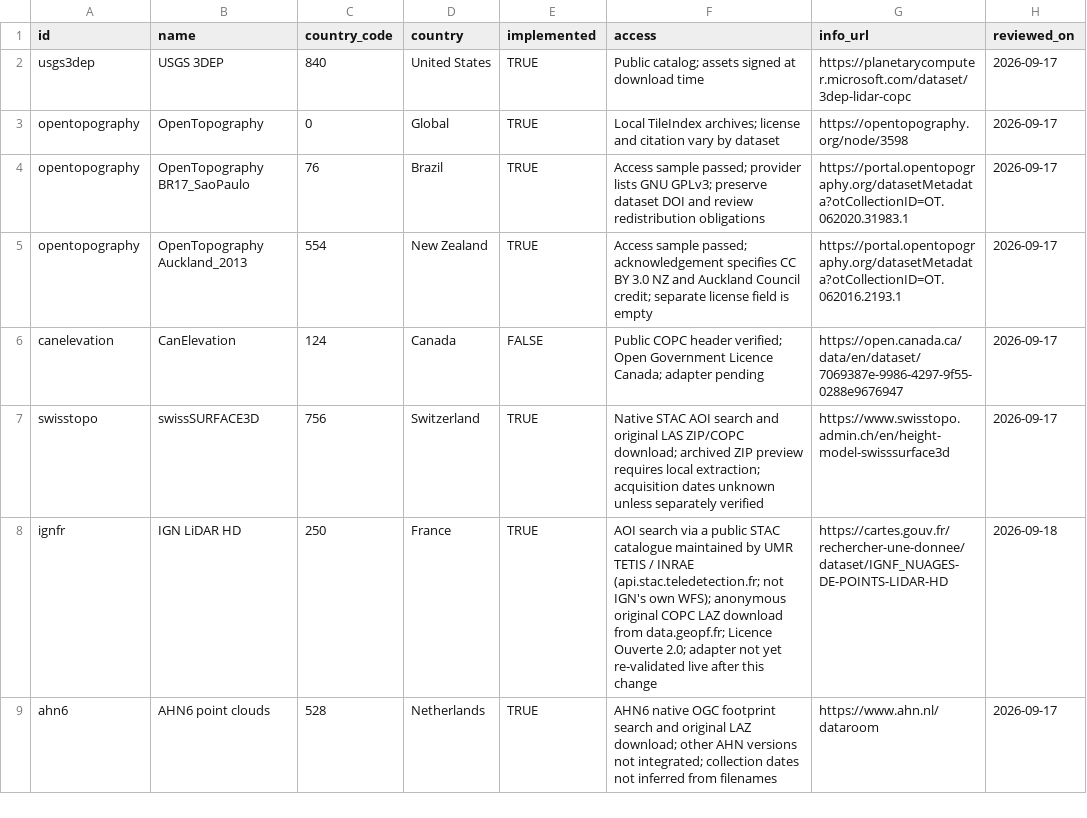
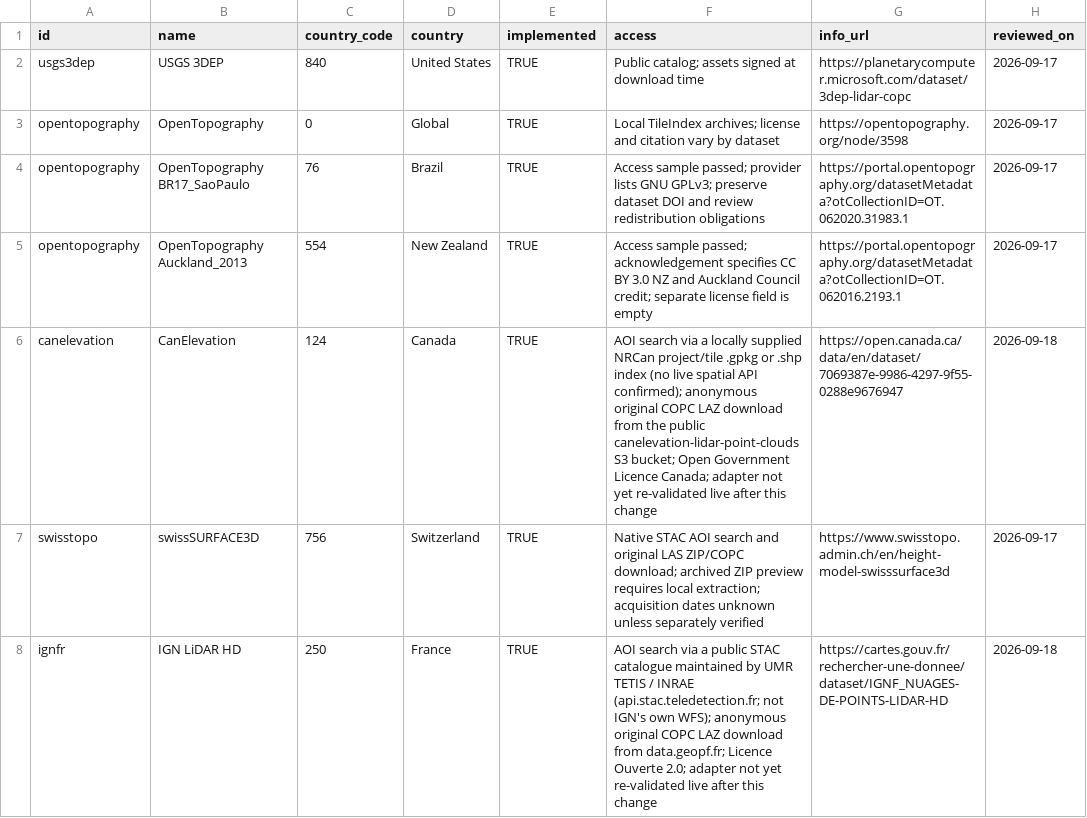
Before and after one commit to Cesarito2021/als_downloader, a CSV file: inst/extdata/providers.csv, drawn as a sheet; only a part is shown; the shorter side is filled out with more unchanged rows.

```diff
--- a/inst/extdata/providers.csv
+++ b/inst/extdata/providers.csv
@@ -5,3 +5,3 @@ opentopography,OpenTopography BR17_SaoPaulo,76,Brazil,TRUE,Access sample passed;
 opentopography,OpenTopography Auckland_2013,554,New Zealand,TRUE,Access sample passed; acknowledgement specifies CC BY 3.0 NZ and Auckland Council credit; separate license field is empty,https://portal.opentopography.org/datasetMetadata?otCollectionID=OT.062016.2193.1,2026-09-17
-canelevation,CanElevation,124,Canada,FALSE,Public COPC header verified; Open Government Licence Canada; adapter pending,https://open.canada.ca/data/en/dataset/7069387e-9986-4297-9f55-0288e9676947,2026-09-17
+canelevation,CanElevation,124,Canada,TRUE,AOI search via a locally supplied NRCan project/tile .gpkg or .shp index (no live spatial API confirmed); anonymous original COPC LAZ download from the public canelevation-lidar-point-clouds S3 bucket; Open Government Licence Canada; adapter not yet re-validated live after this change,https://open.canada.ca/data/en/dataset/7069387e-9986-4297-9f55-0288e9676947,2026-09-18
 swisstopo,swissSURFACE3D,756,Switzerland,TRUE,Native STAC AOI search and original LAS ZIP/COPC download; archived ZIP preview requires local extraction; acquisition dates unknown unless separately verified,https://www.swisstopo.admin.ch/en/height-model-swisssurface3d,2026-09-17
```
Also changed, not shown: 11 other files.
